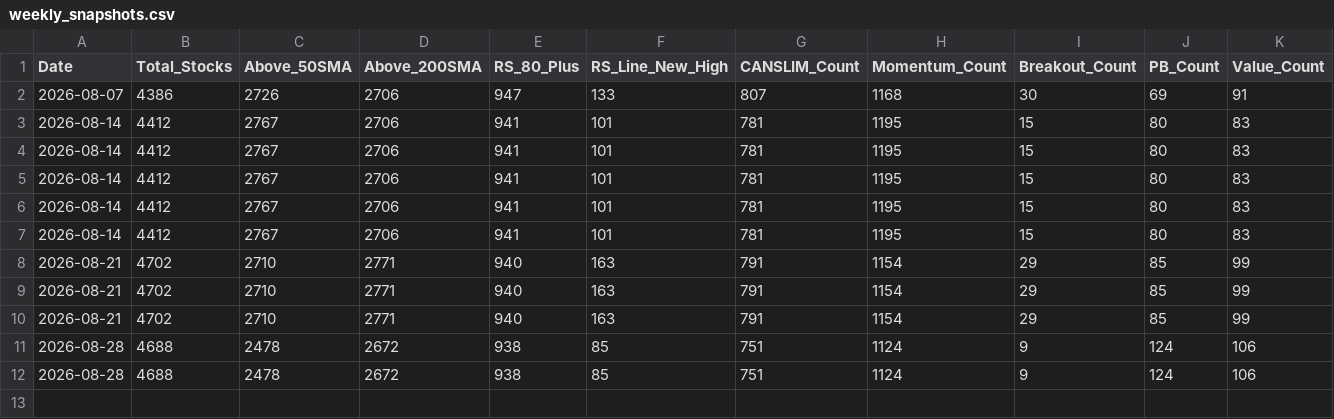
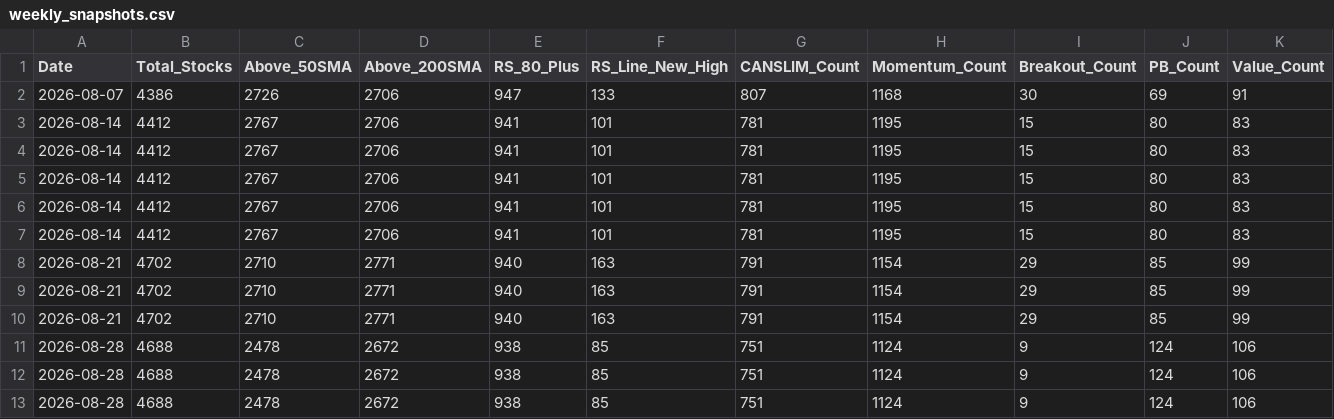
Before and after one commit to rahul-c1/universe-report, a CSV file: data/weekly_snapshots.csv, drawn as a sheet; only a part is shown; rows hold the shown columns only; the diff names each change by its address in the sheet, - before the commit and + after, or states it on an @@ line.

```diff
--- a/data/weekly_snapshots.csv
+++ b/data/weekly_snapshots.csv
+row 13: 2026-08-28 | 4688 | 2478 | 2672 | 938 | 85 | 751 | 1124 | 9 | 124 | 106
```
Also changed, not shown: 8 other files.
